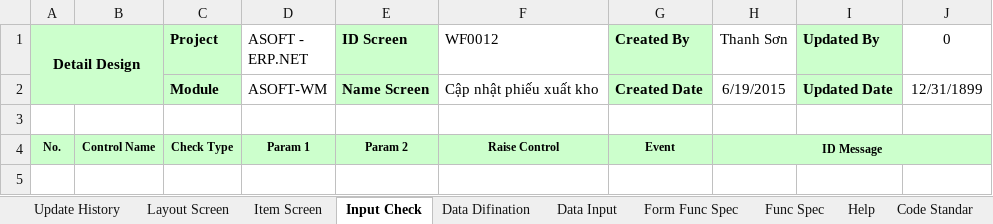
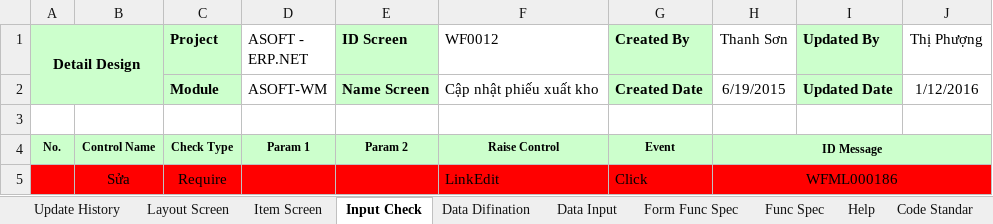
Before and after one commit to ASOFT-Solution/asoft-test-svn, an Excel workbook: 2015/201512/10_DOCUMENT/13_DETAIL_DESIGN/WF0012 Cap nhat phieu xuat kho.xlsx, sheet Input Check, drawn as a sheet; values as stored, in another font and other column widths than the file's, no borders; the diff names each change by its address in the sheet, - before the commit and + after, or states it on an @@ line.

```diff
--- a/2015/201512/10_DOCUMENT/13_DETAIL_DESIGN/WF0012 Cap nhat phieu xuat kho.xlsx (sheet Input Check)
+++ b/2015/201512/10_DOCUMENT/13_DETAIL_DESIGN/WF0012 Cap nhat phieu xuat kho.xlsx (sheet Input Check)
-J1: 0
+J1: Thị Phượng
-J2 (Thị Phượng): 12/31/1899
+J2 (Thị Phượng): 1/12/2016
+row 5:  | Sửa | Require |  |  | LinkEdit | Click | WFML000186
```
Also changed, not shown: sheet Update History, sheet Data Input, sheet Form Func Spec, sheet Data Difination, sheet Layout Screen, sheet Item Screen, 2015/201512/10_DOCUMENT/13_DETAIL_DESIGN/WF0008 Danh muc phieu nhap xuat vcnb.xlsx, 2015/201512/10_DOCUMENT/13_DETAIL_DESIGN/WF0011 Cap nhat phieu nhap kho.xlsx.
